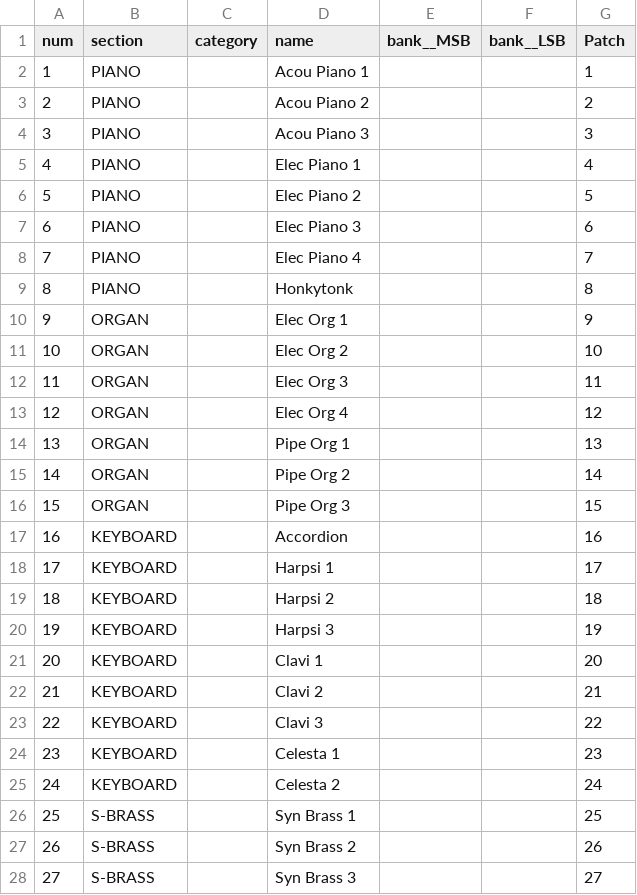
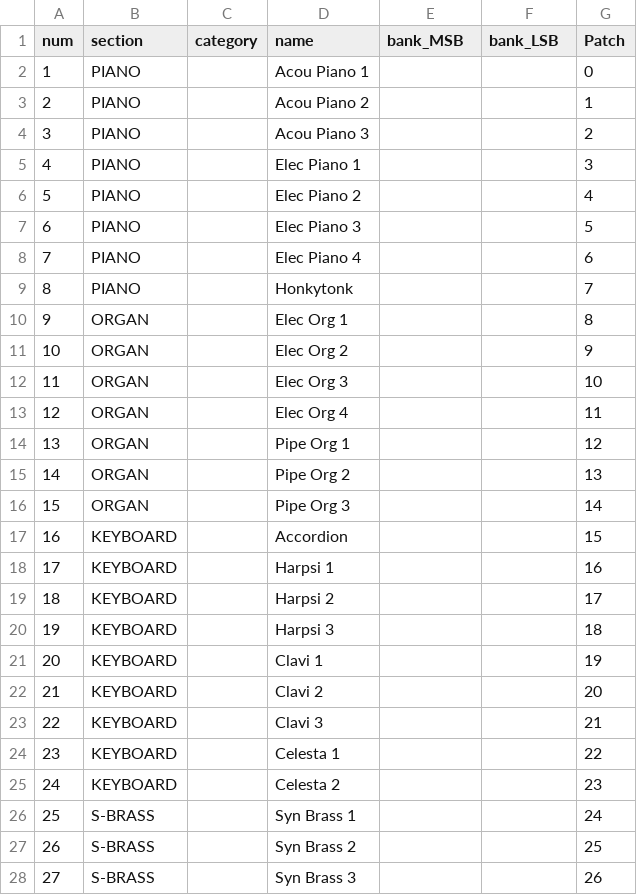
Before and after one commit to bing13/bpatchlib, a CSV file: Patch_Files/MT-32_Final_sound_list.csv, drawn as a sheet; only a part is shown; the diff covers the shown part only.

```diff
--- a/Patch_Files/MT-32_Final_sound_list.csv
+++ b/Patch_Files/MT-32_Final_sound_list.csv
@@ -1,28 +1,28 @@
-num	section	category	name	bank__MSB	bank__LSB	Patch
-1	PIANO		Acou Piano 1			1
-2	PIANO		Acou Piano 2			2
-3	PIANO		Acou Piano 3			3
-4	PIANO		Elec Piano 1			4
-5	PIANO		Elec Piano 2			5
-6	PIANO		Elec Piano 3			6
-7	PIANO		Elec Piano 4			7
-8	PIANO		Honkytonk			8
-9	ORGAN		Elec Org 1			9
-10	ORGAN		Elec Org 2			10
-11	ORGAN		Elec Org 3			11
-12	ORGAN		Elec Org 4			12
-13	ORGAN		Pipe Org 1			13
-14	ORGAN		Pipe Org 2			14
-15	ORGAN		Pipe Org 3			15
-16	KEYBOARD		Accordion			16
-17	KEYBOARD		Harpsi 1			17
-18	KEYBOARD		Harpsi 2			18
-19	KEYBOARD		Harpsi 3			19
-20	KEYBOARD		Clavi 1			20
-21	KEYBOARD		Clavi 2			21
-22	KEYBOARD		Clavi 3			22
-23	KEYBOARD		Celesta 1			23
-24	KEYBOARD		Celesta 2			24
-25	S-BRASS		Syn Brass 1			25
-26	S-BRASS		Syn Brass 2			26
-27	S-BRASS		Syn Brass 3			27
+num	section	category	name	bank_MSB	bank_LSB	Patch
+1	PIANO		Acou Piano 1			0
+2	PIANO		Acou Piano 2			1
+3	PIANO		Acou Piano 3			2
+4	PIANO		Elec Piano 1			3
+5	PIANO		Elec Piano 2			4
+6	PIANO		Elec Piano 3			5
+7	PIANO		Elec Piano 4			6
+8	PIANO		Honkytonk			7
+9	ORGAN		Elec Org 1			8
+10	ORGAN		Elec Org 2			9
+11	ORGAN		Elec Org 3			10
+12	ORGAN		Elec Org 4			11
+13	ORGAN		Pipe Org 1			12
+14	ORGAN		Pipe Org 2			13
+15	ORGAN		Pipe Org 3			14
+16	KEYBOARD		Accordion			15
+17	KEYBOARD		Harpsi 1			16
+18	KEYBOARD		Harpsi 2			17
+19	KEYBOARD		Harpsi 3			18
+20	KEYBOARD		Clavi 1			19
+21	KEYBOARD		Clavi 2			20
+22	KEYBOARD		Clavi 3			21
+23	KEYBOARD		Celesta 1			22
+24	KEYBOARD		Celesta 2			23
+25	S-BRASS		Syn Brass 1			24
+26	S-BRASS		Syn Brass 2			25
+27	S-BRASS		Syn Brass 3			26
```
Also changed, not shown: 101 edited cells elsewhere in this file, Patch_Files/proteus1_Final_sound_list.csv, 6 other files.
